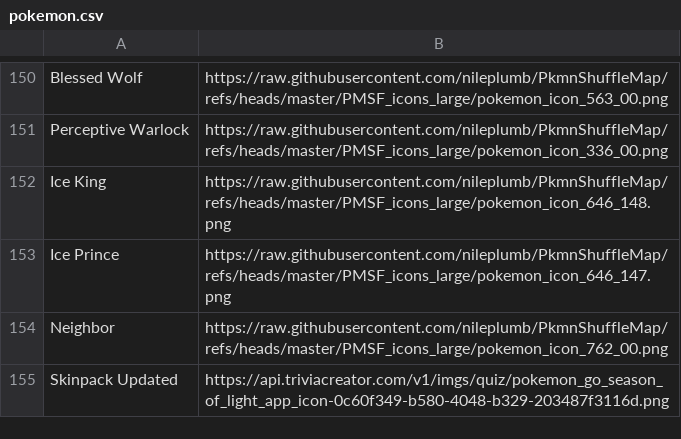
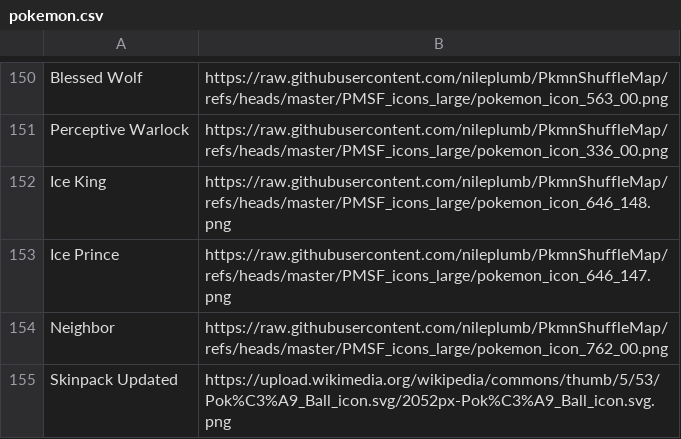
Before and after one commit to WerewolvesRevamped/Packs, a CSV file: URL/pokemon.csv, drawn as a sheet; only a part is shown, gaps mark what is left out.

Commit message:
Update pokemon.csv

```diff
--- a/URL/pokemon.csv
+++ b/URL/pokemon.csv
@@ -154,2 +154,2 @@ Ice Prince,https://raw.githubusercontent.com/nileplumb/PkmnShuffleMap/refs/heads
 Neighbor,https://raw.githubusercontent.com/nileplumb/PkmnShuffleMap/refs/heads/master/PMSF_icons_large/pokemon_icon_762_00.png
-Skinpack Updated,https://api.triviacreator.com/v1/imgs/quiz/pokemon_go_season_of_light_app_icon-0c60f349-b580-4048-b329-203487f3116d.png
+Skinpack Updated,https://upload.wikimedia.org/wikipedia/commons/thumb/5/53/Pok%C3%A9_Ball_icon.svg/2052px-Pok%C3%A9_Ball_icon.svg.png
```
